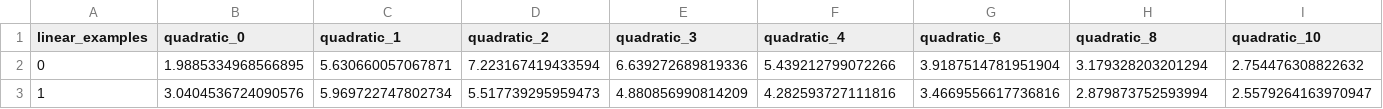
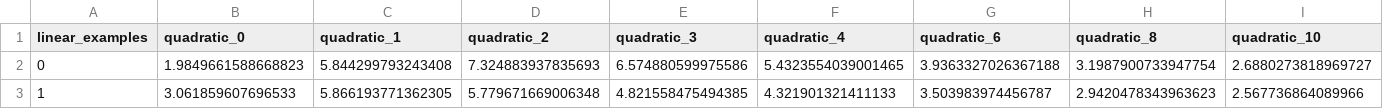
Before and after one commit to nilsvselte/CS182_Project, a CSV file: src/results/dual_sequential_linear_query_mean.csv, drawn as a sheet; only a part is shown; the diff covers the shown part only; the diff names each change by its address in the sheet, - before the commit and + after, or states it on an @@ line.

```diff
--- a/src/results/dual_sequential_linear_query_mean.csv
+++ b/src/results/dual_sequential_linear_query_mean.csv
-B2 (quadratic_0): 1.9885334968566895
+B2 (quadratic_0): 1.9849661588668823
-C2 (quadratic_1): 5.630660057067871
+C2 (quadratic_1): 5.844299793243408
-D2 (quadratic_2): 7.223167419433594
+D2 (quadratic_2): 7.324883937835693
-E2 (quadratic_3): 6.639272689819336
+E2 (quadratic_3): 6.574880599975586
-F2 (quadratic_4): 5.439212799072266
+F2 (quadratic_4): 5.4323554039001465
-G2 (quadratic_6): 3.9187514781951904
+G2 (quadratic_6): 3.9363327026367188
-H2 (quadratic_8): 3.179328203201294
+H2 (quadratic_8): 3.1987900733947754
-I2 (quadratic_10): 2.754476308822632
+I2 (quadratic_10): 2.6880273818969727
-B3 (quadratic_0): 3.0404536724090576
+B3 (quadratic_0): 3.061859607696533
-C3 (quadratic_1): 5.969722747802734
+C3 (quadratic_1): 5.866193771362305
-D3 (quadratic_2): 5.517739295959473
+D3 (quadratic_2): 5.779671669006348
-E3 (quadratic_3): 4.880856990814209
+E3 (quadratic_3): 4.821558475494385
-F3 (quadratic_4): 4.282593727111816
+F3 (quadratic_4): 4.321901321411133
-G3 (quadratic_6): 3.4669556617736816
+G3 (quadratic_6): 3.503983974456787
-H3 (quadratic_8): 2.879873752593994
+H3 (quadratic_8): 2.9420478343963623
-I3 (quadratic_10): 2.5579264163970947
+I3 (quadratic_10): 2.567736864089966
```
Also changed, not shown: 153 edited cells elsewhere in this file, src/results/dual_mixed_linear_query_mean.csv, src/results/dual_mixed_linear_query_sem.csv, 3 other files.
